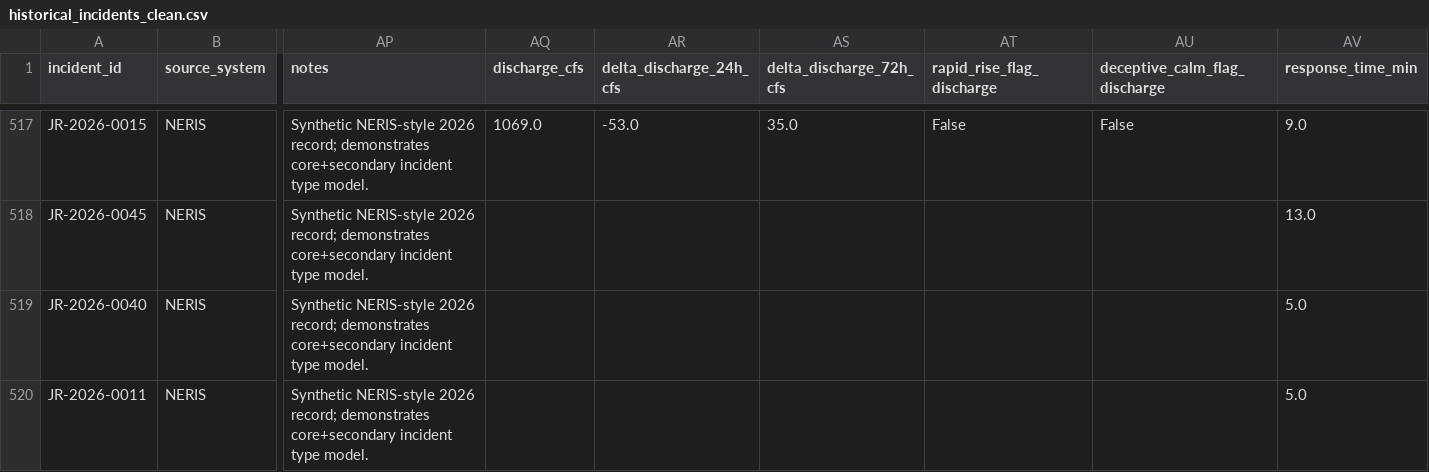
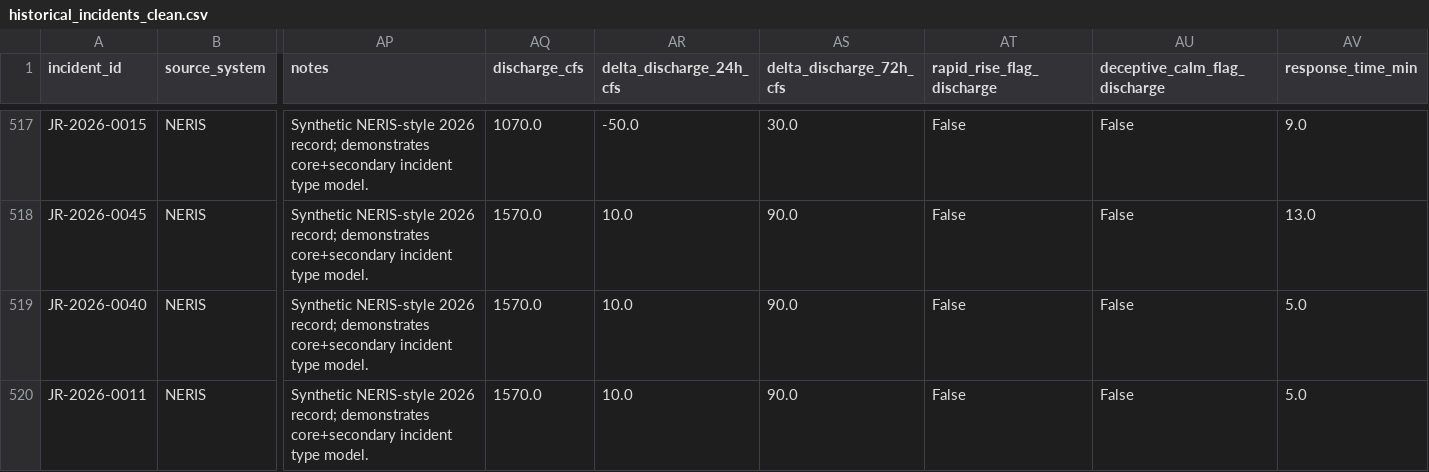
Before and after one commit to pounchms/jroc-water-safety, a CSV file: poc_location_pipeline/historical_incidents_clean.csv, drawn as a sheet; only a part is shown, gaps mark what is left out; the diff covers the shown part only; the diff names each change by its address in the sheet, - before the commit and + after, or states it on an @@ line.

```diff
--- a/poc_location_pipeline/historical_incidents_clean.csv
+++ b/poc_location_pipeline/historical_incidents_clean.csv
-AQ517 (discharge_cfs): 1069.0
+AQ517 (discharge_cfs): 1070.0
-AR517 (delta_discharge_24h_cfs): -53.0
+AR517 (delta_discharge_24h_cfs): -50.0
-AS517 (delta_discharge_72h_cfs): 35.0
+AS517 (delta_discharge_72h_cfs): 30.0
-AQ518:AQ520 (discharge_cfs): (empty)
+AQ518:AQ520 (discharge_cfs): 1570.0
-AR518:AR520 (delta_discharge_24h_cfs): (empty)
+AR518:AR520 (delta_discharge_24h_cfs): 10.0
-AS518:AS520 (delta_discharge_72h_cfs): (empty)
+AS518:AS520 (delta_discharge_72h_cfs): 90.0
-AT518:AT520 (rapid_rise_flag_discharge): (empty)
+AT518:AT520 (rapid_rise_flag_discharge): False
-AU518:AU520 (deceptive_calm_flag_discharge): (empty)
+AU518:AU520 (deceptive_calm_flag_discharge): False
```
Also changed, not shown: 101 edited cells elsewhere in this file, poc_location_pipeline/hard_test_predictions.csv, poc_location_pipeline/incidents_public.csv, 7 other files.
